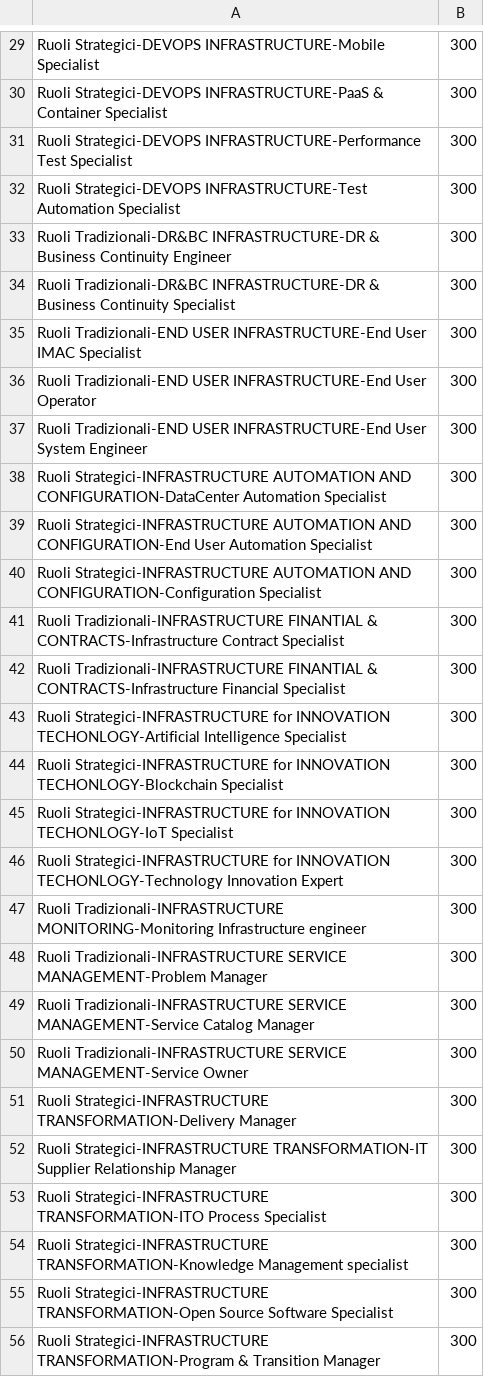
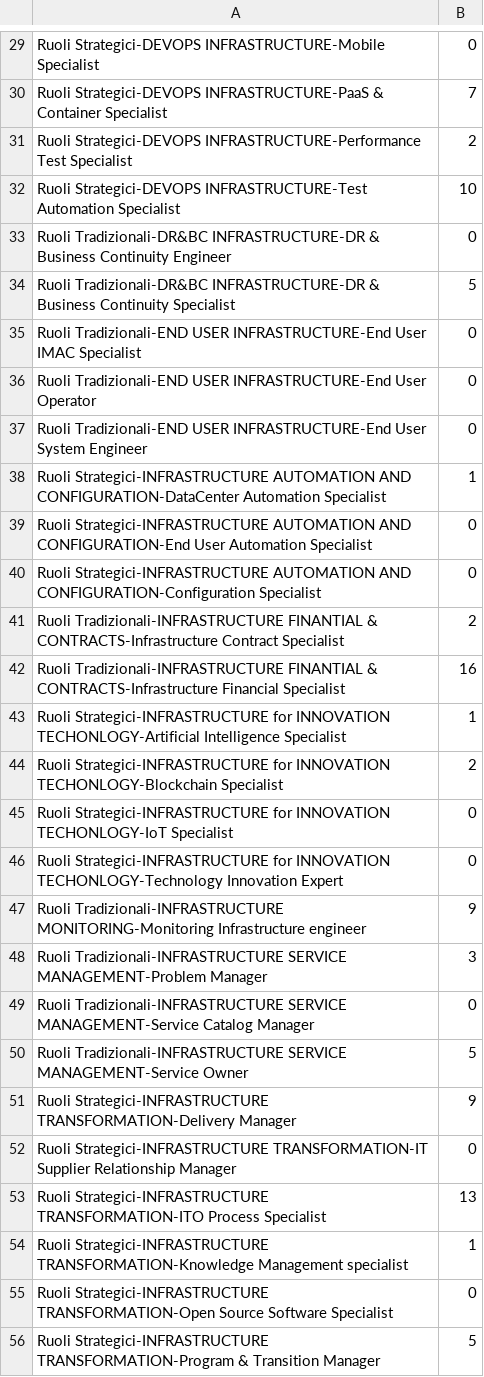
Before and after one commit to bea96gigli/bea96gigli.github.io, a CSV file: visit-sequences.csv, drawn as a sheet; only a part is shown, gaps mark what is left out; the diff covers the shown part only; the diff names each change by its address in the sheet, - before the commit and + after, or states it on an @@ line.

```diff
--- a/visit-sequences.csv
+++ b/visit-sequences.csv
-B29: 300
+B29: 0
-B30: 300
+B30: 7
-B31: 300
+B31: 2
-B32: 300
+B32: 10
-B33: 300
+B33: 0
-B34: 300
+B34: 5
-B35:B37: 300
+B35:B37: 0
-B38: 300
+B38: 1
-B39:B40: 300
+B39:B40: 0
-B41: 300
+B41: 2
-B42: 300
+B42: 16
-B43: 300
+B43: 1
-B44: 300
+B44: 2
-B45:B46: 300
+B45:B46: 0
-B47: 300
+B47: 9
-B48: 300
+B48: 3
-B49: 300
+B49: 0
-B50: 300
+B50: 5
-B51: 300
+B51: 9
-B52: 300
+B52: 0
-B53: 300
+B53: 13
-B54: 300
+B54: 1
-B55: 300
+B55: 0
-B56: 300
+B56: 5
```
Also changed, not shown: 2 added rows, 2 removed rows and 34 edited cells elsewhere in this file, 3 other files.
